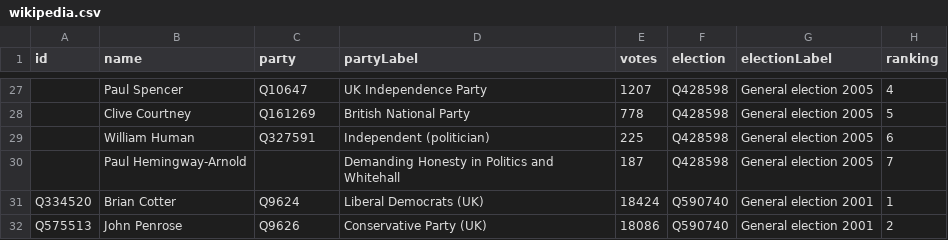
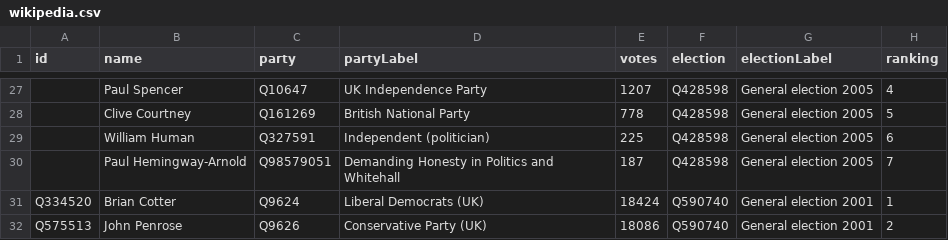
Before and after one commit to tmtmtmtm/weston-super-mare-elections-wikipedia, a CSV file: wikipedia.csv, drawn as a sheet; only a part is shown, gaps mark what is left out; the diff names each change by its address in the sheet, - before the commit and + after, or states it on an @@ line.

Commit message:
Refresh wikipedia.csv

```diff
--- a/wikipedia.csv
+++ b/wikipedia.csv
-C30 (party): (empty)
+C30 (party): Q98579051
```
